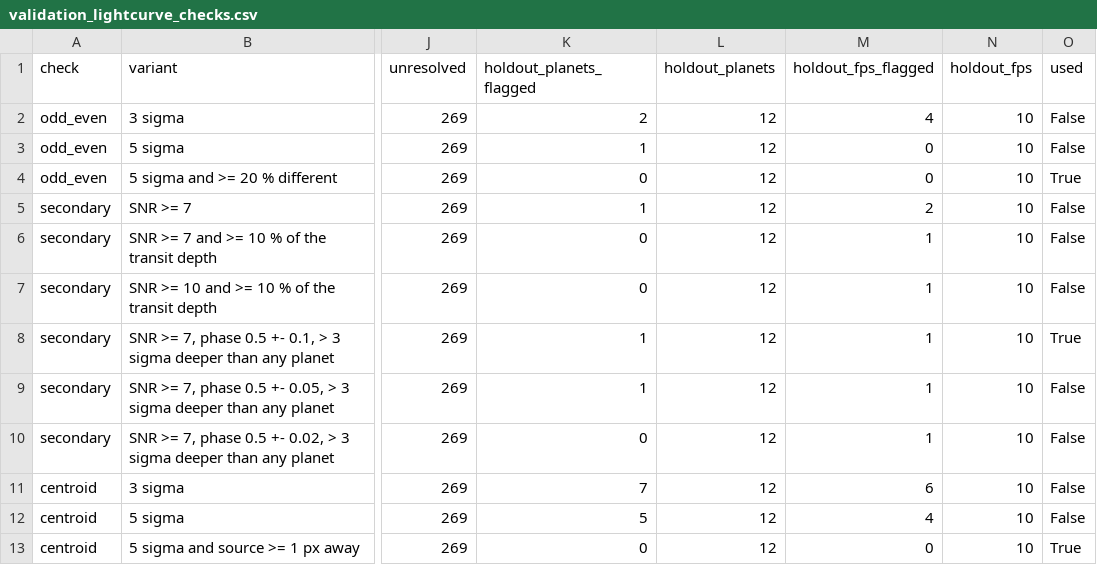
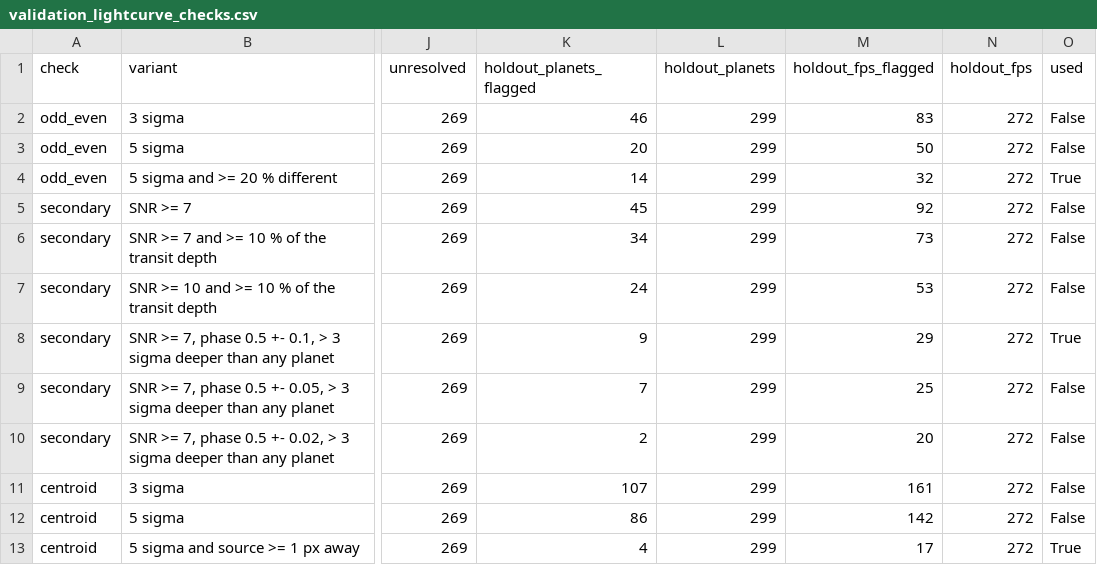
Before and after one commit to vuolt/tess-hunt, a CSV file: results/phase6/validation_lightcurve_checks.csv, drawn as a sheet; only a part is shown, gaps mark what is left out; the diff names each change by its address in the sheet, - before the commit and + after, or states it on an @@ line.

```diff
--- a/results/phase6/validation_lightcurve_checks.csv
+++ b/results/phase6/validation_lightcurve_checks.csv
-K2 (holdout_planets_flagged): 2
+K2 (holdout_planets_flagged): 46
-L2:L13 (holdout_planets): 12
+L2:L13 (holdout_planets): 299
-M2 (holdout_fps_flagged): 4
+M2 (holdout_fps_flagged): 83
-N2:N13 (holdout_fps): 10
+N2:N13 (holdout_fps): 272
-K3 (holdout_planets_flagged): 1
+K3 (holdout_planets_flagged): 20
-M3 (holdout_fps_flagged): 0
+M3 (holdout_fps_flagged): 50
-K4 (holdout_planets_flagged): 0
+K4 (holdout_planets_flagged): 14
-M4 (holdout_fps_flagged): 0
+M4 (holdout_fps_flagged): 32
-K5 (holdout_planets_flagged): 1
+K5 (holdout_planets_flagged): 45
-M5 (holdout_fps_flagged): 2
+M5 (holdout_fps_flagged): 92
-K6 (holdout_planets_flagged): 0
+K6 (holdout_planets_flagged): 34
-M6 (holdout_fps_flagged): 1
+M6 (holdout_fps_flagged): 73
-K7 (holdout_planets_flagged): 0
+K7 (holdout_planets_flagged): 24
-M7 (holdout_fps_flagged): 1
+M7 (holdout_fps_flagged): 53
-K8 (holdout_planets_flagged): 1
+K8 (holdout_planets_flagged): 9
-M8 (holdout_fps_flagged): 1
+M8 (holdout_fps_flagged): 29
-K9 (holdout_planets_flagged): 1
+K9 (holdout_planets_flagged): 7
-M9 (holdout_fps_flagged): 1
+M9 (holdout_fps_flagged): 25
-K10 (holdout_planets_flagged): 0
+K10 (holdout_planets_flagged): 2
-M10 (holdout_fps_flagged): 1
+M10 (holdout_fps_flagged): 20
-K11 (holdout_planets_flagged): 7
+K11 (holdout_planets_flagged): 107
-M11 (holdout_fps_flagged): 6
+M11 (holdout_fps_flagged): 161
-K12 (holdout_planets_flagged): 5
+K12 (holdout_planets_flagged): 86
-M12 (holdout_fps_flagged): 4
+M12 (holdout_fps_flagged): 142
-K13 (holdout_planets_flagged): 0
+K13 (holdout_planets_flagged): 4
-M13 (holdout_fps_flagged): 0
+M13 (holdout_fps_flagged): 17
```
Also changed, not shown: results/phase6/planet_scores.csv, 3 other files.
